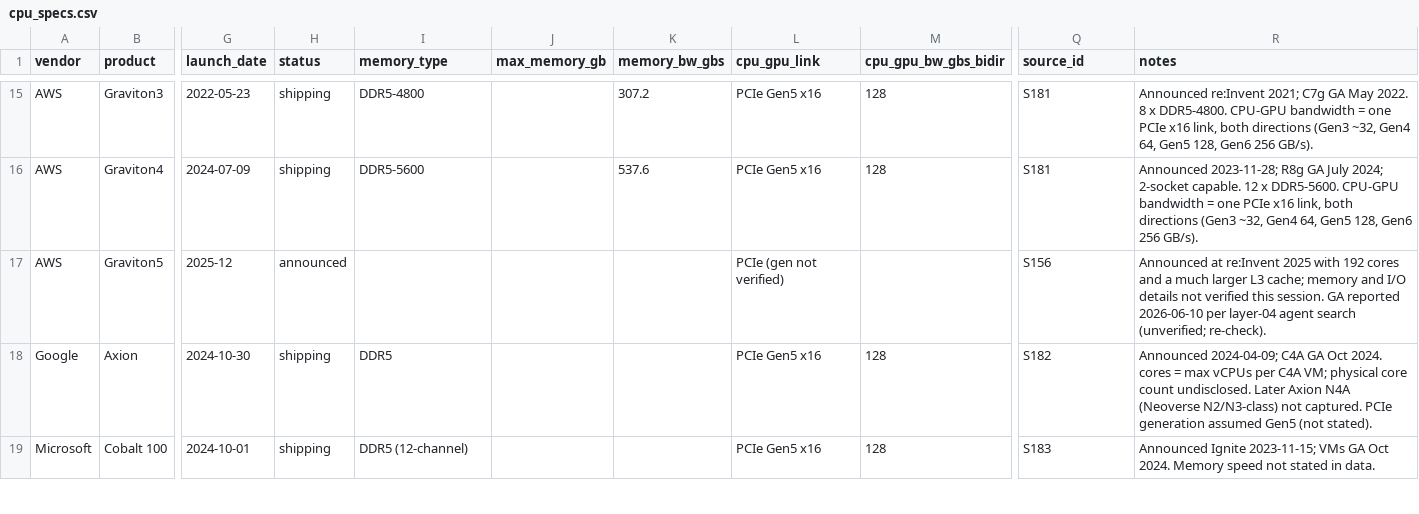
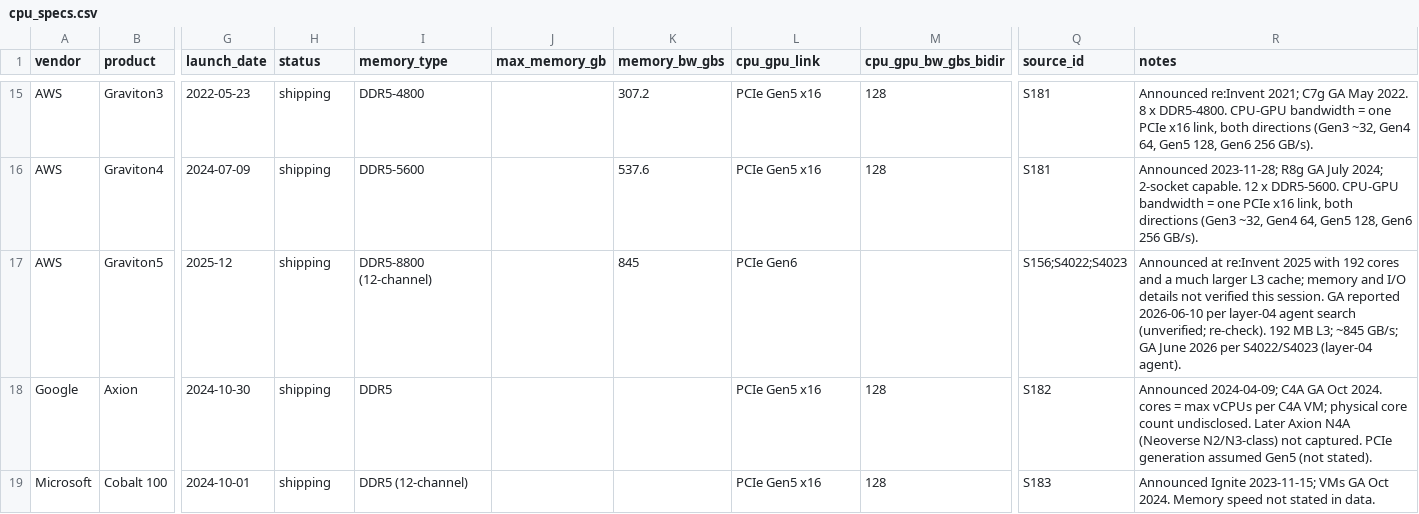
Before and after one commit to FrankHuang94/nvidia_deep_dive_claude, a CSV file: data/cpu_specs.csv, drawn as a sheet; only a part is shown, gaps mark what is left out; the diff covers the shown part only; the diff names each change by its address in the sheet, - before the commit and + after, or states it on an @@ line.

```diff
--- a/data/cpu_specs.csv
+++ b/data/cpu_specs.csv
-H17 (status): announced
+H17 (status): shipping
-I17 (memory_type): (empty)
+I17 (memory_type): DDR5-8800 (12-channel)
-K17 (memory_bw_gbs): (empty)
+K17 (memory_bw_gbs): 845
-L17 (cpu_gpu_link): PCIe (gen not verified)
+L17 (cpu_gpu_link): PCIe Gen6
-Q17 (source_id): S156
+Q17 (source_id): S156;S4022;S4023
-R17 (notes): …(unverified; re-check).
+R17 (notes): …(unverified; re-check). 192 MB L3; ~845 GB/s; GA June 2026 per S4022/S4023 (layer-04 agent).
```
Also changed, not shown: 2 added rows and 6 edited cells elsewhere in this file, data/market_share.csv, data/roadmap.csv, 52 other files.
